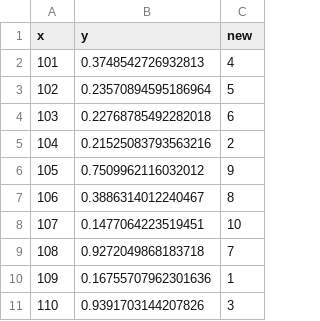
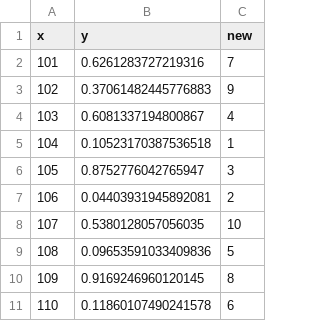
Before and after one commit to Nick-Gale/2022_Scientific_Programming_CamCompBio, a CSV file: Workbooks/data/dummy_dataframe.csv, drawn as a sheet.

```diff
--- a/Workbooks/data/dummy_dataframe.csv
+++ b/Workbooks/data/dummy_dataframe.csv
@@ -1,11 +1,11 @@
 x,y,new
-101,0.3748542726932813,4
-102,0.23570894595186964,5
-103,0.22768785492282018,6
-104,0.21525083793563216,2
-105,0.7509962116032012,9
-106,0.3886314012240467,8
-107,0.1477064223519451,10
-108,0.9272049868183718,7
-109,0.16755707962301636,1
-110,0.9391703144207826,3
+101,0.6261283727219316,7
+102,0.37061482445776883,9
+103,0.6081337194800867,4
+104,0.10523170387536518,1
+105,0.8752776042765947,3
+106,0.04403931945892081,2
+107,0.5380128057056035,10
+108,0.09653591033409836,5
+109,0.9169246960120145,8
+110,0.11860107490241578,6
```
Also changed, not shown: 17 other files.
